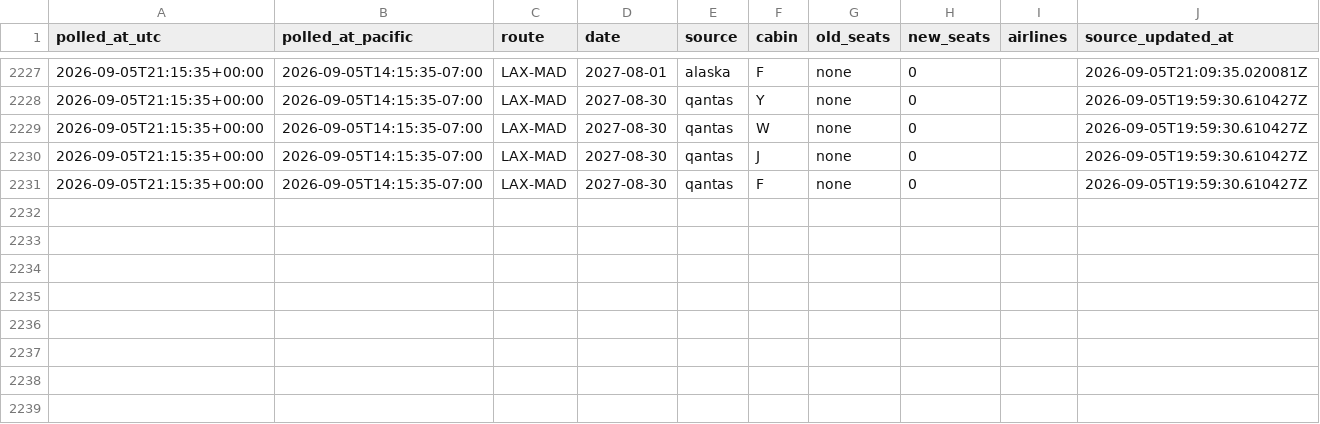
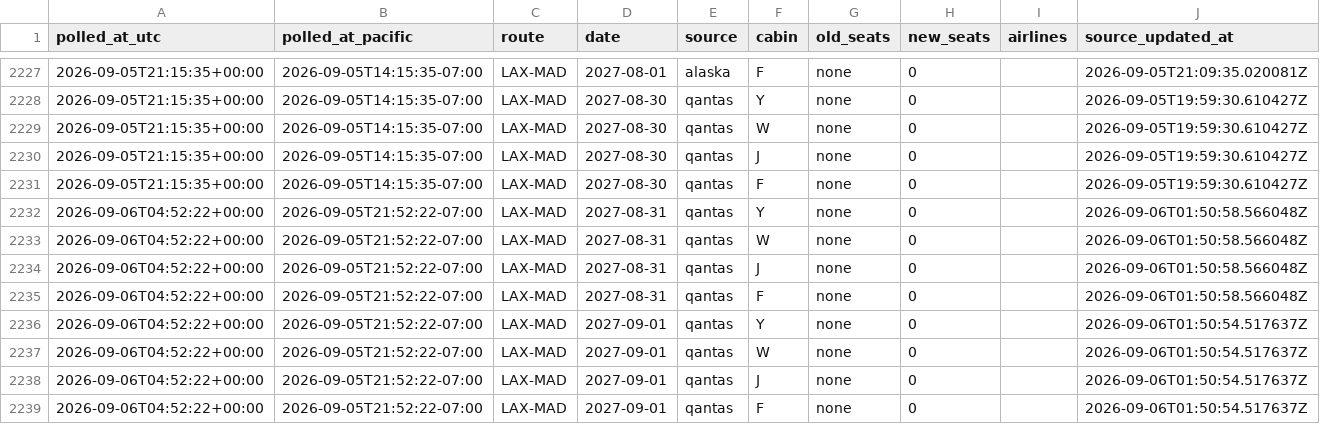
Before and after one commit to kanderson06/flight-award-tracker, a CSV file: transitions.csv, drawn as a sheet; only a part is shown, gaps mark what is left out; the diff names each change by its address in the sheet, - before the commit and + after, or states it on an @@ line.

```diff
--- a/transitions.csv
+++ b/transitions.csv
+row 2232: 2026-09-06T04:52:22+00:00 | 2026-09-05T21:52:22-07:00 | LAX-MAD | 2027-08-31 | qantas | Y | none | 0 |  | 2026-09-06T01:50:58.566048Z
+row 2233: 2026-09-06T04:52:22+00:00 | 2026-09-05T21:52:22-07:00 | LAX-MAD | 2027-08-31 | qantas | W | none | 0 |  | 2026-09-06T01:50:58.566048Z
+row 2234: 2026-09-06T04:52:22+00:00 | 2026-09-05T21:52:22-07:00 | LAX-MAD | 2027-08-31 | qantas | J | none | 0 |  | 2026-09-06T01:50:58.566048Z
+row 2235: 2026-09-06T04:52:22+00:00 | 2026-09-05T21:52:22-07:00 | LAX-MAD | 2027-08-31 | qantas | F | none | 0 |  | 2026-09-06T01:50:58.566048Z
+row 2236: 2026-09-06T04:52:22+00:00 | 2026-09-05T21:52:22-07:00 | LAX-MAD | 2027-09-01 | qantas | Y | none | 0 |  | 2026-09-06T01:50:54.517637Z
+row 2237: 2026-09-06T04:52:22+00:00 | 2026-09-05T21:52:22-07:00 | LAX-MAD | 2027-09-01 | qantas | W | none | 0 |  | 2026-09-06T01:50:54.517637Z
+row 2238: 2026-09-06T04:52:22+00:00 | 2026-09-05T21:52:22-07:00 | LAX-MAD | 2027-09-01 | qantas | J | none | 0 |  | 2026-09-06T01:50:54.517637Z
+row 2239: 2026-09-06T04:52:22+00:00 | 2026-09-05T21:52:22-07:00 | LAX-MAD | 2027-09-01 | qantas | F | none | 0 |  | 2026-09-06T01:50:54.517637Z
```
Also changed, not shown: 2 other files.
